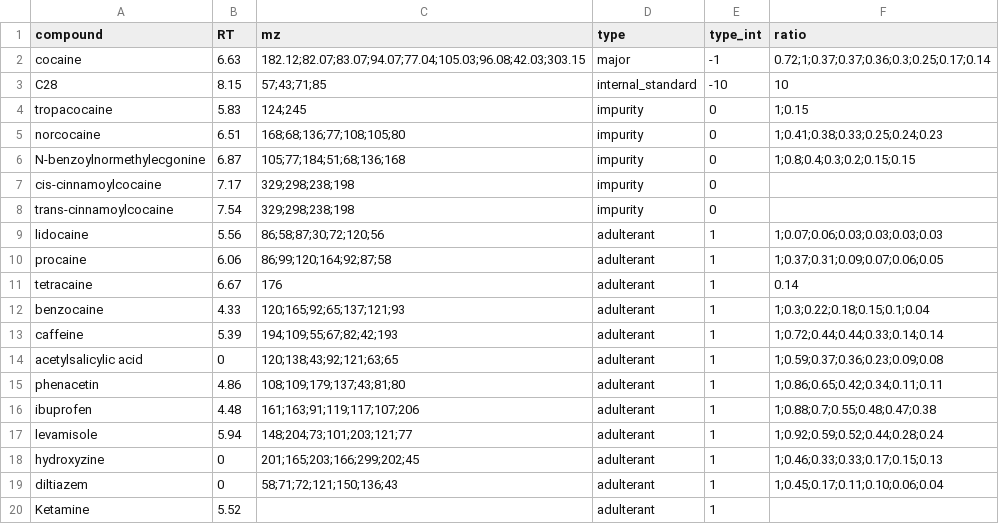
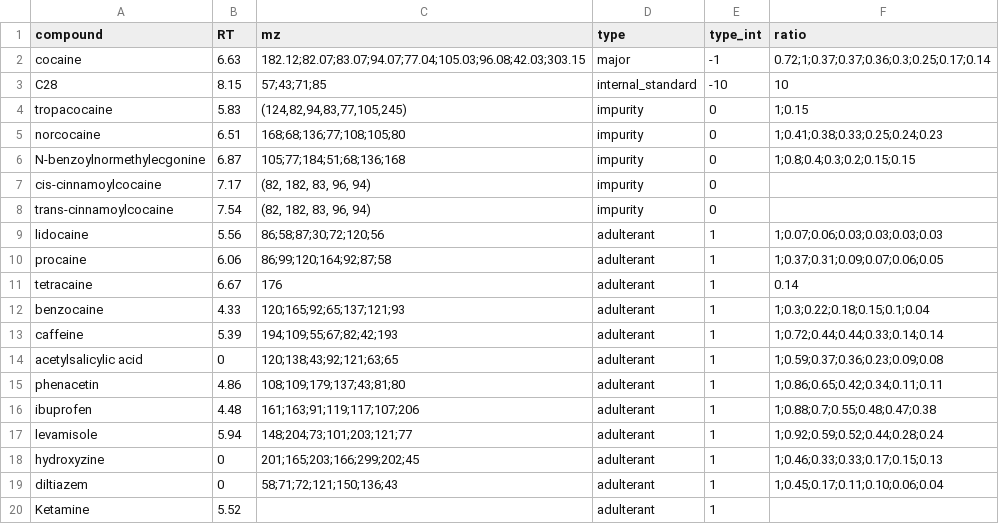
Before and after one commit to SteinOv/DrugImpurityAnalysis.jl, a CSV file: compounds.csv, drawn as a sheet.

Commit message:
Added option of grouping masses in compounds.csv, grouped masses are integrated together. Masses can be grouped as follows: (mass1, mass2).

```diff
--- a/compounds.csv
+++ b/compounds.csv
@@ -3,7 +3,7 @@ cocaine,6.63,182.12;82.07;83.07;94.07;77.04;105.03;96.08;42.03;303.15,major,-1,0
 C28,8.15,57;43;71;85,internal_standard,-10,10
-tropacocaine,5.83,124;245,impurity,0,1;0.15
+tropacocaine,5.83,"(124,82,94,83,77,105,245)",impurity,0,1;0.15
 norcocaine,6.51,168;68;136;77;108;105;80,impurity,0,1;0.41;0.38;0.33;0.25;0.24;0.23
 N-benzoylnormethylecgonine,6.87,105;77;184;51;68;136;168,impurity,0,1;0.8;0.4;0.3;0.2;0.15;0.15
-cis-cinnamoylcocaine,7.17,329;298;238;198,impurity,0,
-trans-cinnamoylcocaine,7.54,329;298;238;198,impurity,0,
+cis-cinnamoylcocaine,7.17,"(82, 182, 83, 96, 94)",impurity,0,
+trans-cinnamoylcocaine,7.54,"(82, 182, 83, 96, 94)",impurity,0,
 lidocaine,5.56,86;58;87;30;72;120;56,adulterant,1,1;0.07;0.06;0.03;0.03;0.03;0.03
```
Also changed, not shown: 1 other file.
